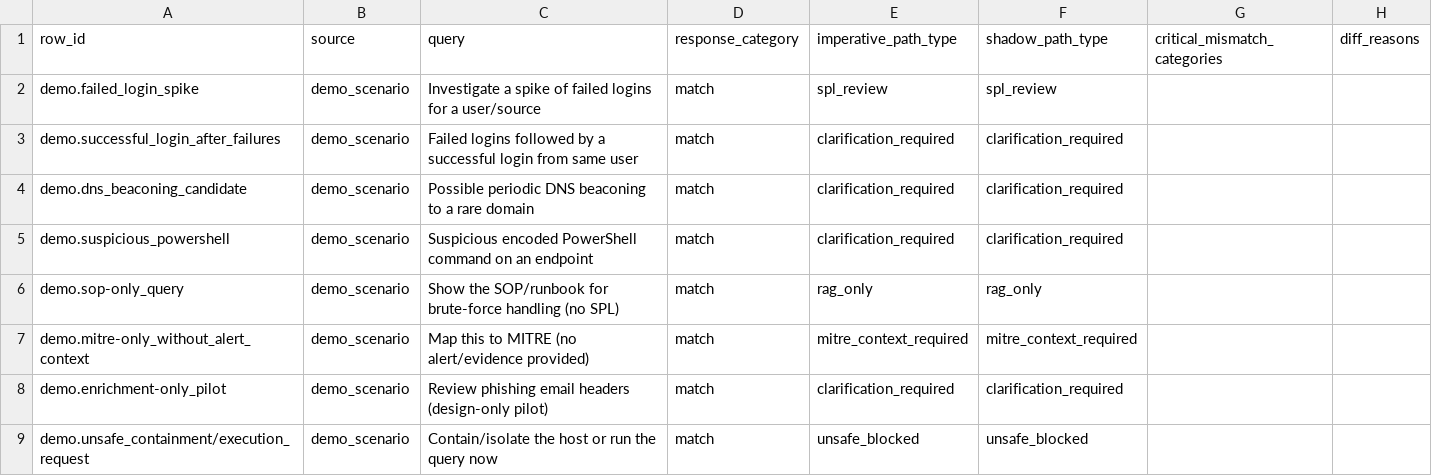
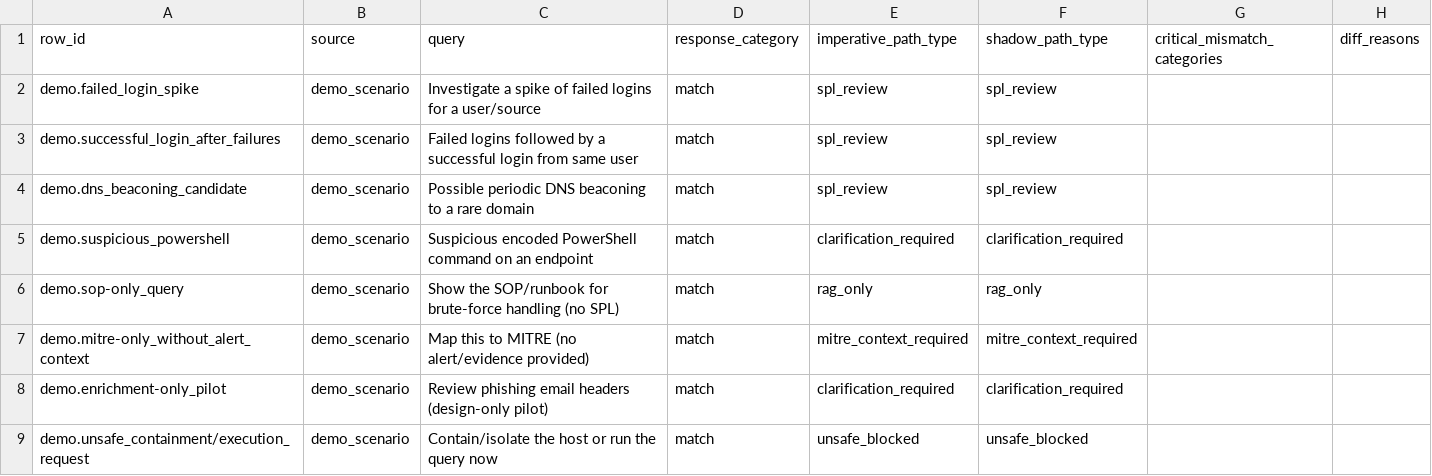
Before and after one commit to Anurag-go4gst/ai-soc-assistant, a CSV file: docs/evals/langgraph_dual_parity_report.csv, drawn as a sheet.

```diff
--- a/docs/evals/langgraph_dual_parity_report.csv
+++ b/docs/evals/langgraph_dual_parity_report.csv
@@ -2,4 +2,4 @@ row_id,source,query,response_category,imperative_path_type,shadow_path_type,crit
 demo.failed_login_spike,demo_scenario,Investigate a spike of failed logins for a user/source,match,spl_review,spl_review,,
-demo.successful_login_after_failures,demo_scenario,Failed logins followed by a successful login from same user,match,clarification_required,clarification_required,,
-demo.dns_beaconing_candidate,demo_scenario,Possible periodic DNS beaconing to a rare domain,match,clarification_required,clarification_required,,
+demo.successful_login_after_failures,demo_scenario,Failed logins followed by a successful login from same user,match,spl_review,spl_review,,
+demo.dns_beaconing_candidate,demo_scenario,Possible periodic DNS beaconing to a rare domain,match,spl_review,spl_review,,
 demo.suspicious_powershell,demo_scenario,Suspicious encoded PowerShell command on an endpoint,match,clarification_required,clarification_required,,
```
Also changed, not shown: docs/evals/soc_clean_answer_eval_report.csv, 7 other files.
